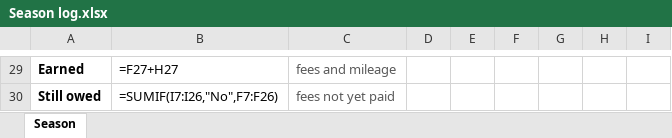
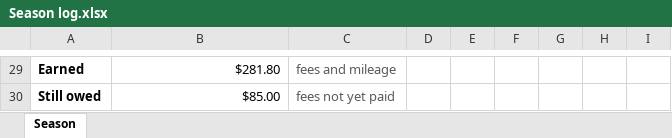
Before and after one commit to LandonDev/docket, an Excel workbook: resources/work-templates/ref/Season log.xlsx, sheet Season, drawn as a sheet; only a part is shown, gaps mark what is left out; values as stored, in another font and other column widths than the file's, no borders; formulas without a stored value are shown as written; the diff covers the shown part only; the diff names each change by its address in the sheet, - before the commit and + after, or states it on an @@ line.

```diff
--- a/resources/work-templates/ref/Season log.xlsx (sheet Season)
+++ b/resources/work-templates/ref/Season log.xlsx (sheet Season)
-B29: =F27+H27
+B29: $281.80
-B30: =SUMIF(I7:I26,"No",F7:F26)
+B30: $85.00
```
Also changed, not shown: 18 added rows, 18 removed rows and 3 edited cells elsewhere in this sheet, formulas that keep their value, resources/work-templates/cosmic/Release checklist.xlsx, resources/work-templates/hypixel/Shot list.xlsx, 22 other files.
